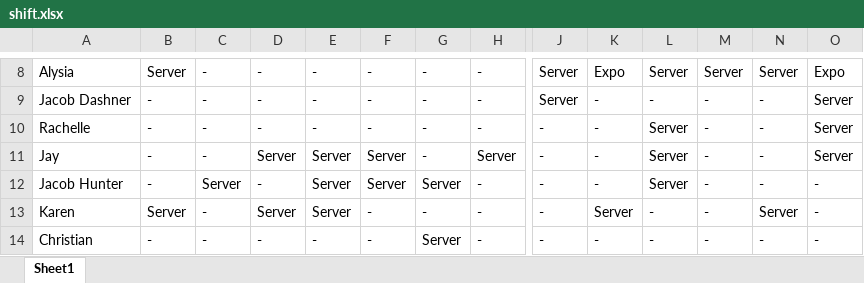
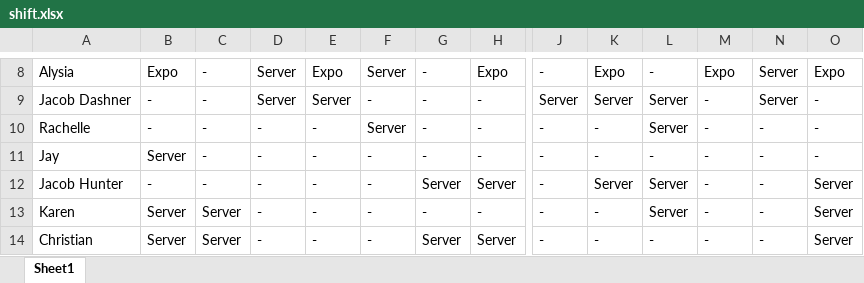
Before and after one commit to Nick22morris/QuickShift, an Excel workbook: shift.xlsx, sheet Sheet1, drawn as a sheet; only a part is shown, gaps mark what is left out; values as stored, in another font and other column widths than the file's, no borders; the diff covers the shown part only; the diff names each change by its address in the sheet, - before the commit and + after, or states it on an @@ line.

```diff
--- a/shift.xlsx (sheet Sheet1)
+++ b/shift.xlsx (sheet Sheet1)
-B8: Server
+B8: Expo
-D8:D9: -
+D8:D9: Server
-E8: -
+E8: Expo
-F8: -
+F8: Server
-H8: -
+H8: Expo
-J8: Server
+J8: -
-L8: Server
+L8: -
-M8: Server
+M8: Expo
-E9: -
+E9: Server
-K9: -
+K9: Server
-L9: -
+L9: Server
-N9: -
+N9: Server
-O9:O11: Server
+O9:O11: -
-F10: -
+F10: Server
-B11: -
+B11: Server
-D11: Server
+D11: -
-E11:E13: Server
+E11:E13: -
-F11:F12: Server
+F11:F12: -
-H11: Server
+H11: -
-L11: Server
+L11: -
-C12: Server
+C12: -
-H12: -
+H12: Server
-K12: -
+K12: Server
-O12:O14: -
+O12:O14: Server
-C13:C14: -
+C13:C14: Server
-D13: Server
+D13: -
-K13: Server
+K13: -
-L13: -
+L13: Server
-N13: Server
+N13: -
-B14: -
+B14: Server
-H14: -
+H14: Server
```
Also changed, not shown: 131 edited cells elsewhere in this sheet, 1 other file.
